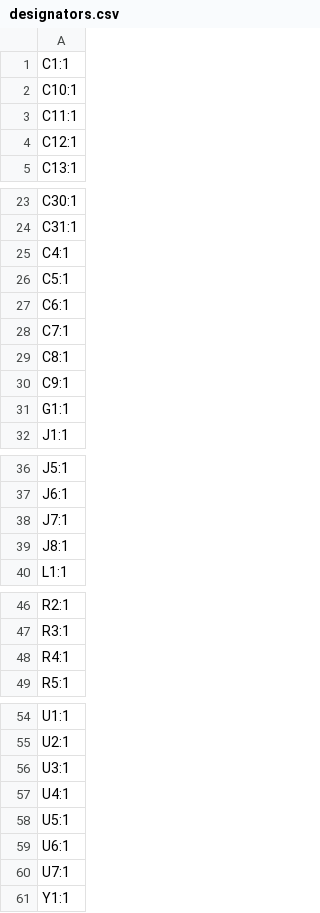
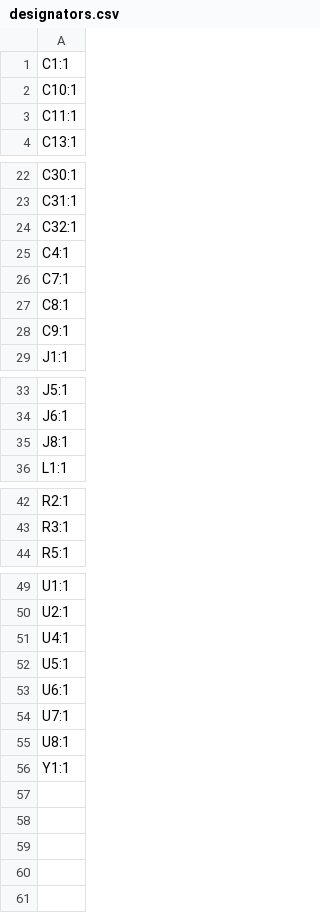
Before and after one commit to mfacton/brush-can, a CSV file: pcb/production/designators.csv, drawn as a sheet; only a part is shown, gaps mark what is left out.

```diff
--- a/pcb/production/designators.csv
+++ b/pcb/production/designators.csv
@@ -3,3 +3,2 @@ C10:1
 C11:1
-C12:1
 C13:1
@@ -24,5 +23,4 @@ C30:1
 C31:1
+C32:1
 C4:1
-C5:1
-C6:1
 C7:1
@@ -30,3 +28,2 @@ C8:1
 C9:1
-G1:1
 J1:1
@@ -37,3 +34,2 @@ J5:1
 J6:1
-J7:1
 J8:1
@@ -47,3 +43,2 @@ R2:1
 R3:1
-R4:1
 R5:1
@@ -55,3 +50,2 @@ U1:1
 U2:1
-U3:1
 U4:1
@@ -60,2 +54,3 @@ U6:1
 U7:1
+U8:1
 Y1:1
```
Also changed, not shown: pcb/production/bom.csv, pcb/production/positions.csv, 7 other files.
